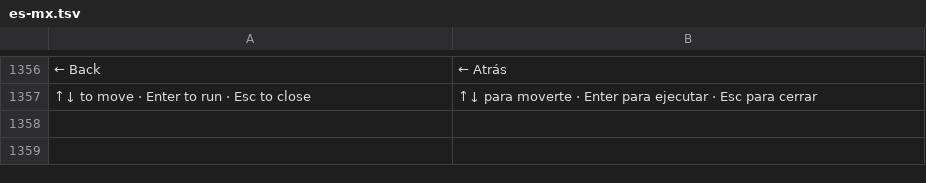
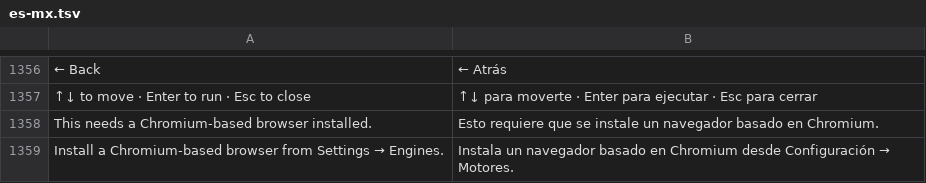
Before and after one commit to GreyCatVP/craft-anything, a TSV file: crates/ui-egui/src/i18n/es-mx.tsv, drawn as a sheet; only a part is shown, gaps mark what is left out; the diff names each change by its address in the sheet, - before the commit and + after, or states it on an @@ line.

Commit message:
Localize known tool errors and fix arrow glyphs
Project and chat error cards translate exact known messages, so the Chromium-browser availability error reads in Spanish. DM Sans lacks arrows and the command key; proportional text now falls back to the bundled JetBrains Mono, so local builds without craft-fonts no longer show boxes in Settings → Engines.

```diff
--- a/crates/ui-egui/src/i18n/es-mx.tsv
+++ b/crates/ui-egui/src/i18n/es-mx.tsv
+row 1358: This needs a Chromium-based browser installed. | Esto requiere que se instale un navegador basado en Chromium.
+row 1359: Install a Chromium-based browser from Settings → Engines. | Instala un navegador basado en Chromium desde Configuración → Motores.
```
Also changed, not shown: 6 other files.
